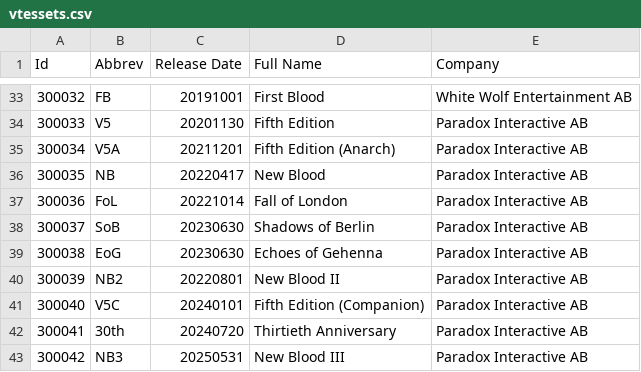
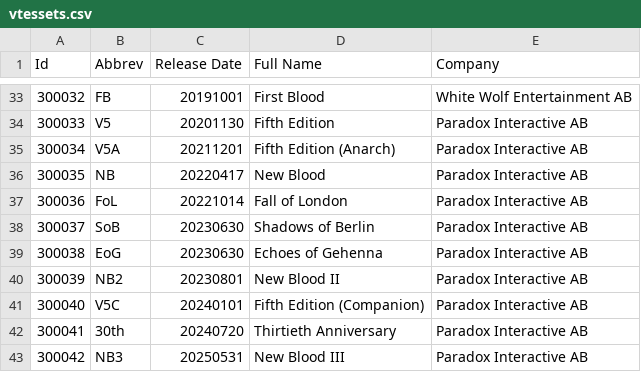
Before and after one commit to lionel-panhaleux/krcg, a CSV file: krcg/cards/vtessets.csv, drawn as a sheet; only a part is shown, gaps mark what is left out.

```diff
--- a/krcg/cards/vtessets.csv
+++ b/krcg/cards/vtessets.csv
@@ -39,3 +39,3 @@
 "300038","EoG","20230630","Echoes of Gehenna","Paradox Interactive AB"
-"300039","NB2","20220801","New Blood II","Paradox Interactive AB"
+"300039","NB2","20230801","New Blood II","Paradox Interactive AB"
 "300040","V5C","20240101","Fifth Edition (Companion)","Paradox Interactive AB"
```
Also changed, not shown: 3 other files.
